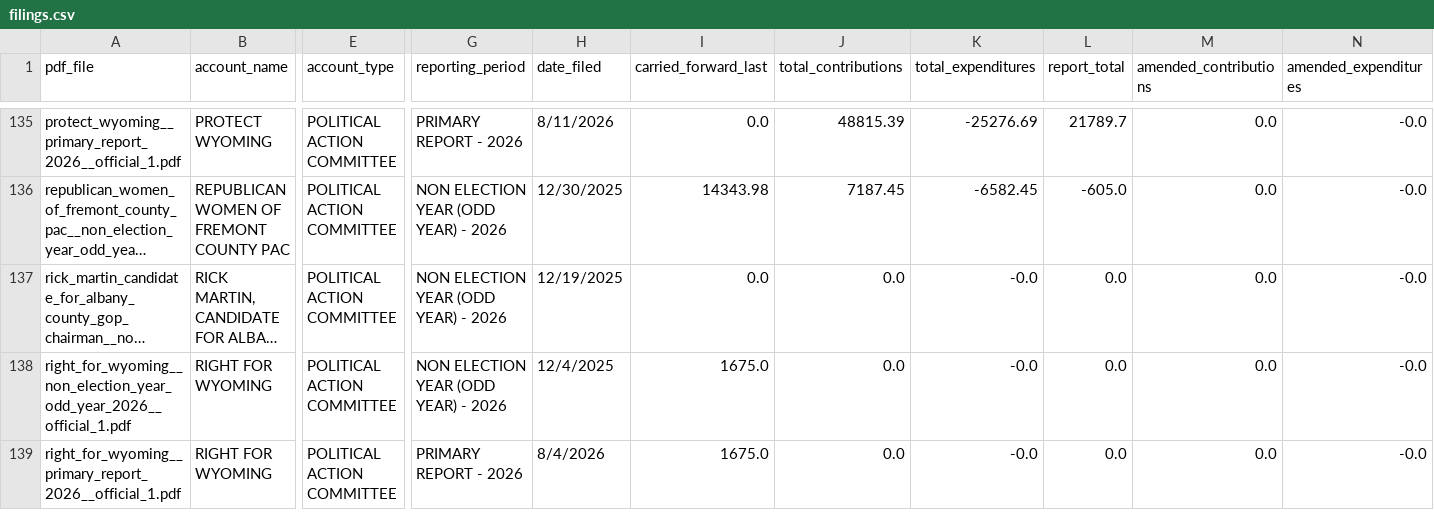
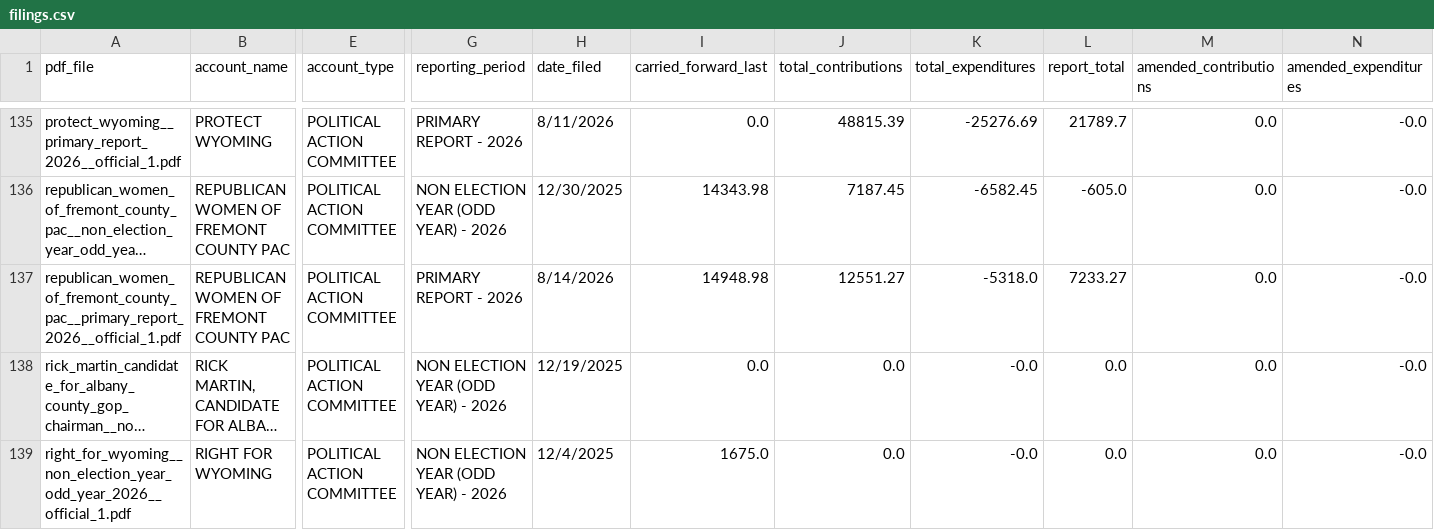
Before and after one commit to yincrash/wycfis-tools, a CSV file: out/2026/pacs/filings.csv, drawn as a sheet; only a part is shown, gaps mark what is left out; the shorter side is filled out with more unchanged rows; long unchanged cells end in …; rows hold the shown columns only; the diff names each change by its address in the sheet, - before the commit and + after, or states it on an @@ line.

```diff
--- a/out/2026/pacs/filings.csv
+++ b/out/2026/pacs/filings.csv
+row 137: republican_women_of_fremont_county_pac__primary_report_2026__official_1.pdf | REPUBLICAN WOMEN OF FREMONT COUNTY PAC | POLITICAL ACTION COMMITTEE | PRIMARY REPORT - 2026 | 8/14/2026 | 14948.98 | 12551.27 | -5318.0 | 7233.27 | 0.0 | -0.0
```
Also changed, not shown: out/2026/candidates/filings.csv, out/2026/candidates/report_index.csv, 10 other files.
